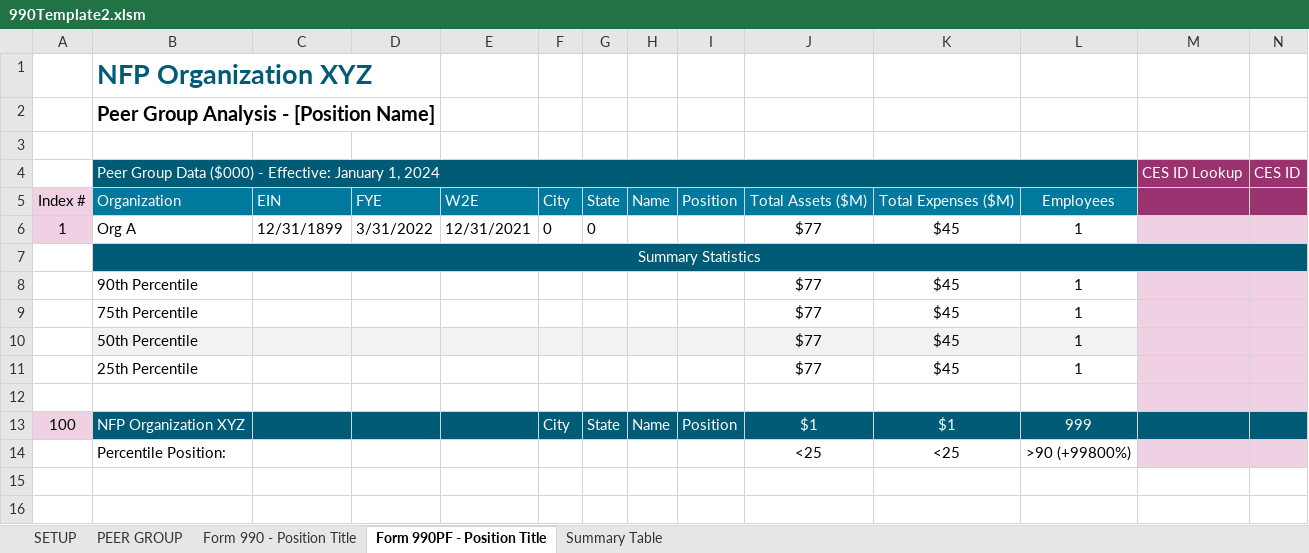
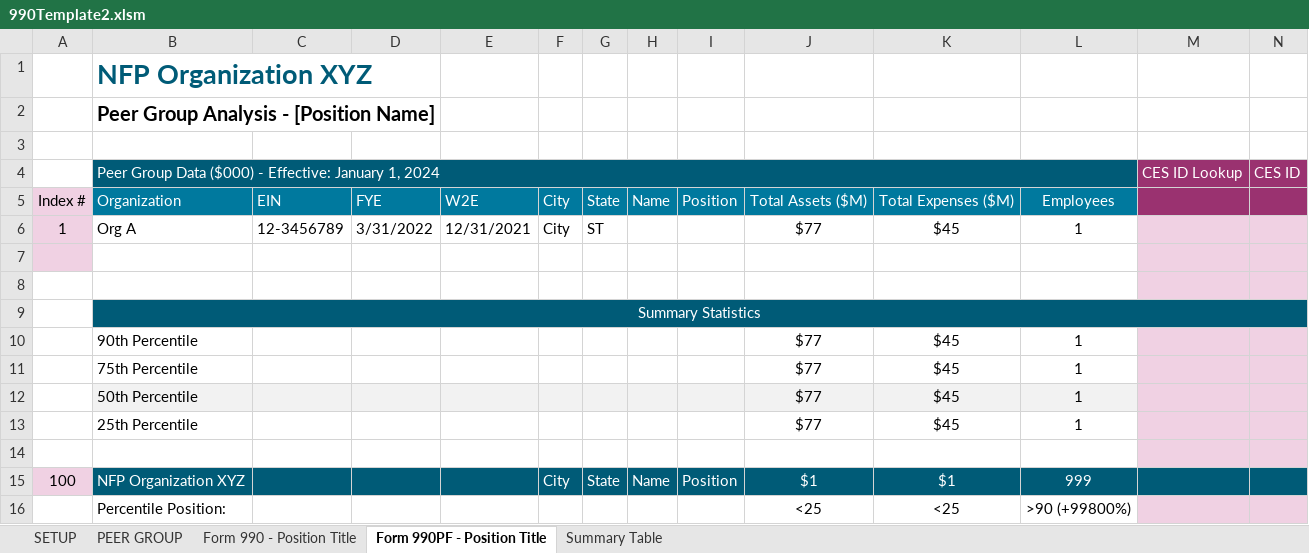
Before and after one commit to rleec3/streamlit-example, an Excel workbook: 990Template2.xlsm, sheet Form 990PF - Position Title, drawn as a sheet; only a part is shown; values as stored, in another font and other column widths than the file's, no borders; rows hold the shown columns only; the diff names each change by its address in the sheet, - before the commit and + after, or states it on an @@ line.

```diff
--- a/990Template2.xlsm (sheet Form 990PF - Position Title)
+++ b/990Template2.xlsm (sheet Form 990PF - Position Title)
-C6: 12/31/1899
+C6: 12-3456789
-F6: 0
+F6: City
-G6: 0
+G6: ST
+row 7: (empty)
+row 8: (empty)
```
Also changed, not shown: sheet Form 990 - Position Title, sheet PEER GROUP, sheet SETUP.
